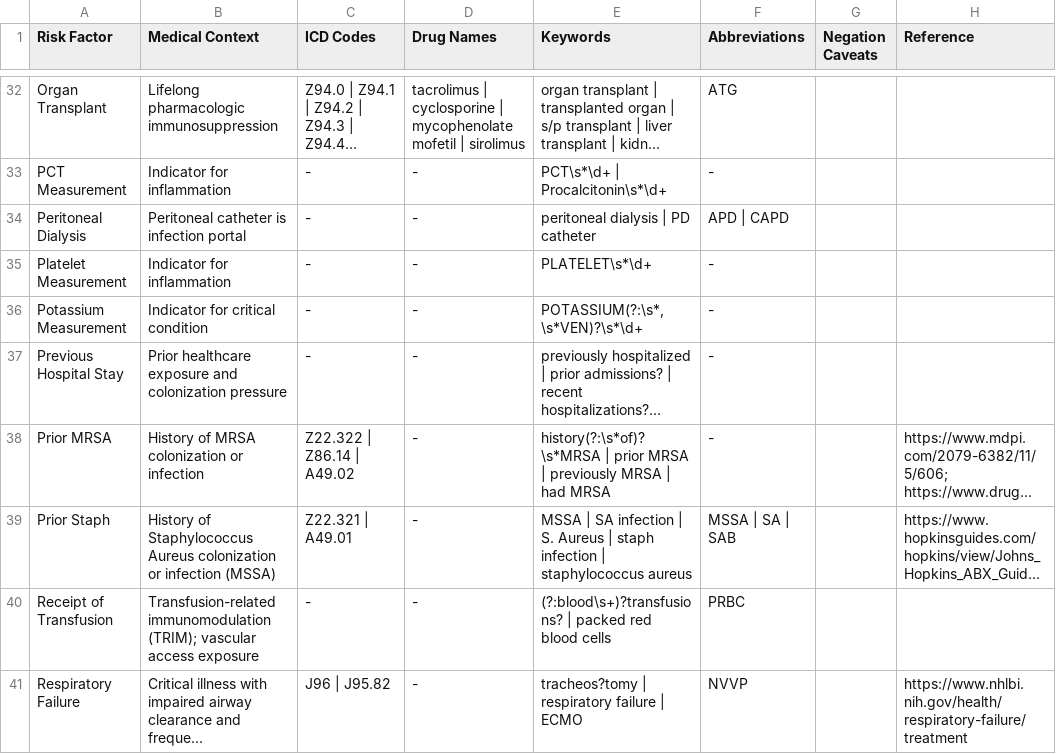
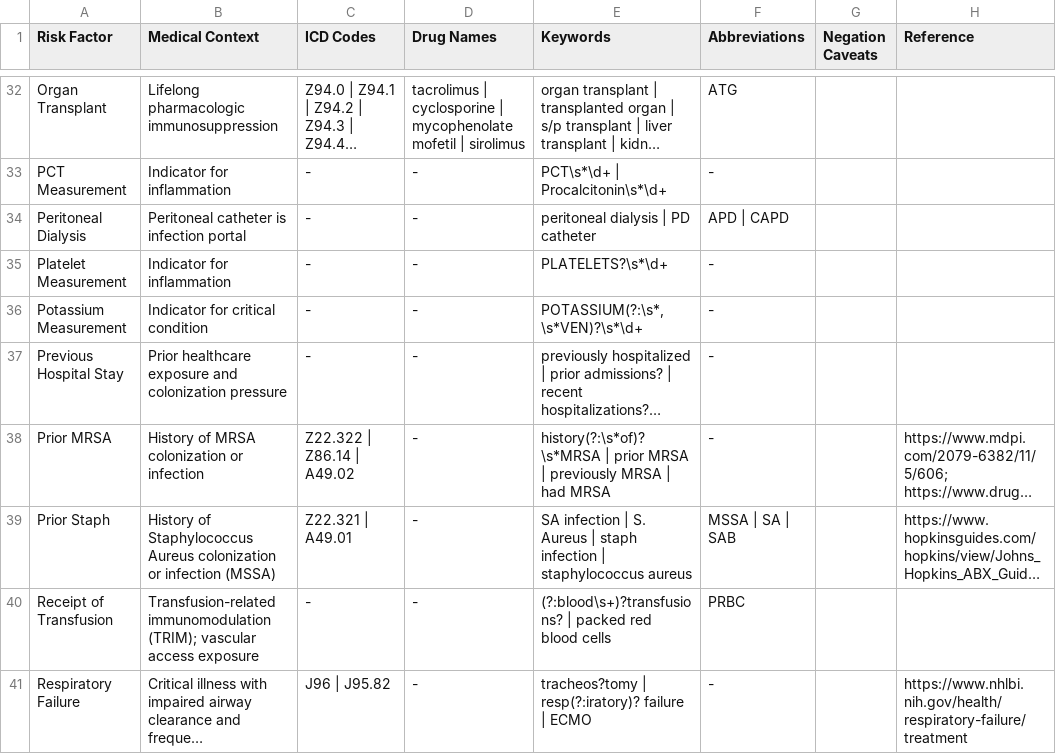
Before and after one commit to Digital-Global-Public-Health/Rule-Based-Clinical-Risk-Signal-Extraction-AIR-MS-Clinical-Notes-Enhancement-for-MRSA-Prediction, a CSV file: rule_based/lexicons/mrsa_risk_factors_v3.csv, drawn as a sheet; only a part is shown, gaps mark what is left out; long unchanged cells end in …; the diff covers the shown part only; the diff names each change by its address in the sheet, - before the commit and + after, or states it on an @@ line.

Commit message:
update: lexicon

```diff
--- a/rule_based/lexicons/mrsa_risk_factors_v3.csv
+++ b/rule_based/lexicons/mrsa_risk_factors_v3.csv
-E35 (Keywords): PLATELET\s*\d+
+E35 (Keywords): PLATELETS?\s*\d+
-E39 (Keywords): MSSA | SA infection…
+E39 (Keywords): SA infection…
-E41 (Keywords): tracheos?tomy | respiratory failure | ECMO
+E41 (Keywords): tracheos?tomy | resp(?:iratory)? failure | ECMO
-F41 (Abbreviations): NVVP
+F41 (Abbreviations): -
```
Also changed, not shown: 20 edited cells elsewhere in this file.
